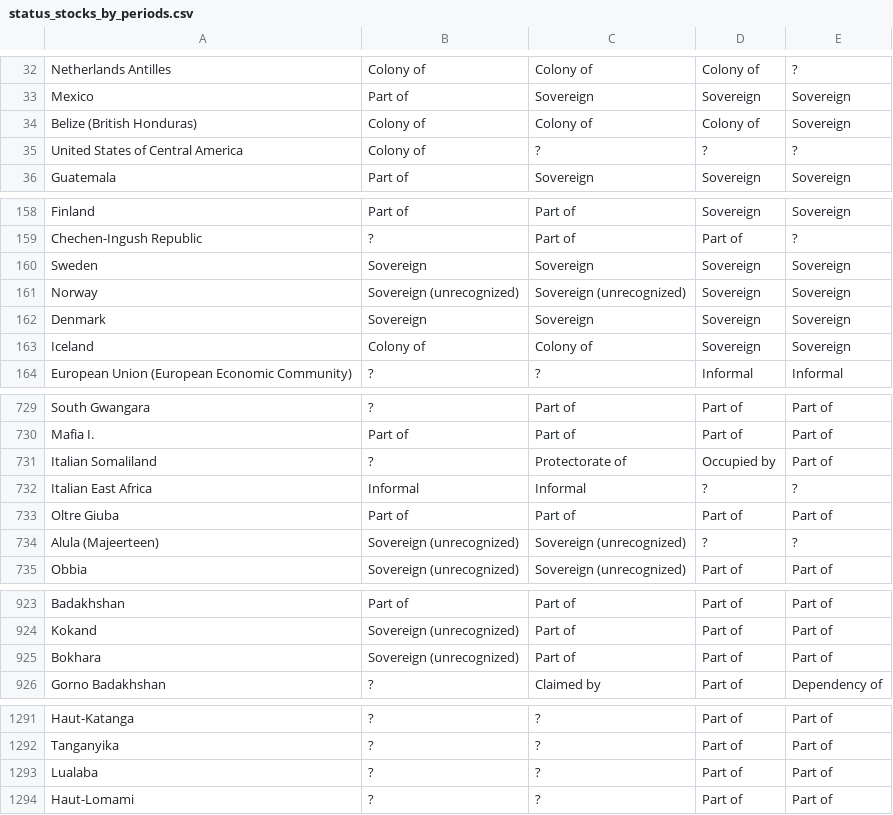
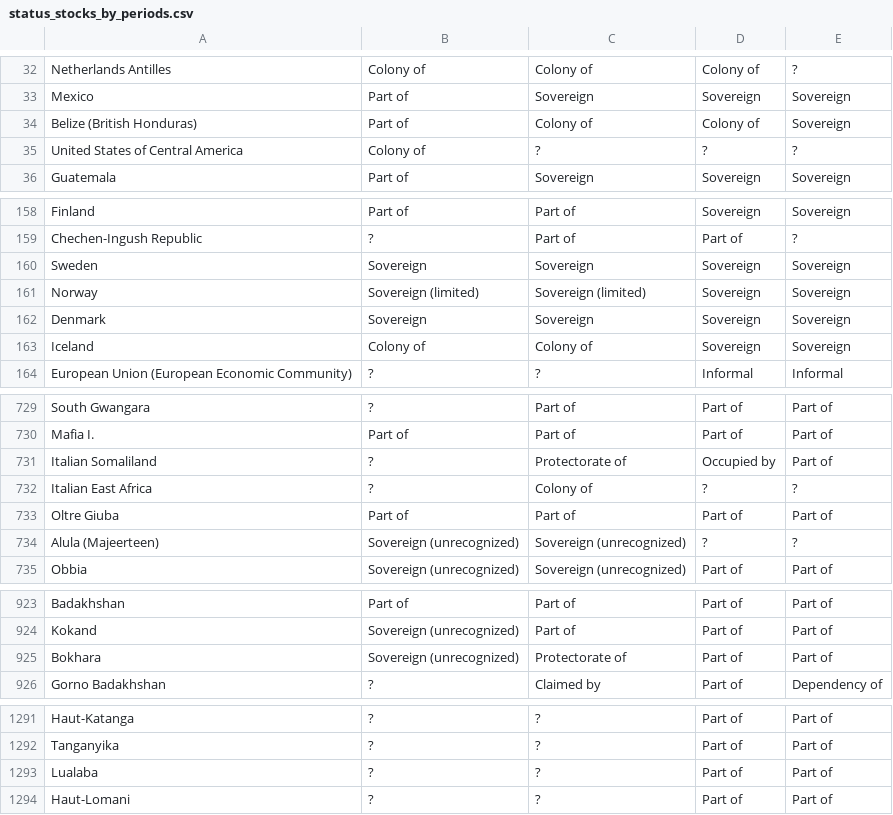
Before and after one commit to medialab/GeoPolHist, a CSV file: data/aggregated/status_stocks_by_periods.csv, drawn as a sheet; only a part is shown, gaps mark what is left out.

```diff
--- a/data/aggregated/status_stocks_by_periods.csv
+++ b/data/aggregated/status_stocks_by_periods.csv
@@ -33,3 +33,3 @@ Netherlands Antilles,Colony of,Colony of,Colony of,?
 Mexico,Part of,Sovereign,Sovereign,Sovereign
-Belize (British Honduras),Colony of,Colony of,Colony of,Sovereign
+Belize (British Honduras),Part of,Colony of,Colony of,Sovereign
 United States of Central America,Colony of,?,?,?
@@ -160,3 +160,3 @@ Chechen-Ingush Republic,?,Part of,Part of,?
 Sweden,Sovereign,Sovereign,Sovereign,Sovereign
-Norway,Sovereign (unrecognized),Sovereign (unrecognized),Sovereign,Sovereign
+Norway,Sovereign (limited),Sovereign (limited),Sovereign,Sovereign
 Denmark,Sovereign,Sovereign,Sovereign,Sovereign
@@ -731,3 +731,3 @@ Mafia I.,Part of,Part of,Part of,Part of
 Italian Somaliland,?,Protectorate of,Occupied by,Part of
-Italian East Africa,Informal,Informal,?,?
+Italian East Africa,?,Colony of,?,?
 Oltre Giuba,Part of,Part of,Part of,Part of
@@ -924,3 +924,3 @@ Badakhshan,Part of,Part of,Part of,Part of
 Kokand,Sovereign (unrecognized),Part of,Part of,Part of
-Bokhara,Sovereign (unrecognized),Part of,Part of,Part of
+Bokhara,Sovereign (unrecognized),Protectorate of,Part of,Part of
 Gorno Badakhshan,?,Claimed by,Part of,Dependency of
@@ -1293,2 +1293,2 @@ Tanganyika,?,?,Part of,Part of
 Lualaba,?,?,Part of,Part of
-Haut-Lomami,?,?,Part of,Part of
+Haut-Lomani,?,?,Part of,Part of
```
Also changed, not shown: data/aggregated/GeoPolHist_statu_group_over_time.csv, data/aggregated/GeoPolHist_status_over_time.csv, 5 other files.
